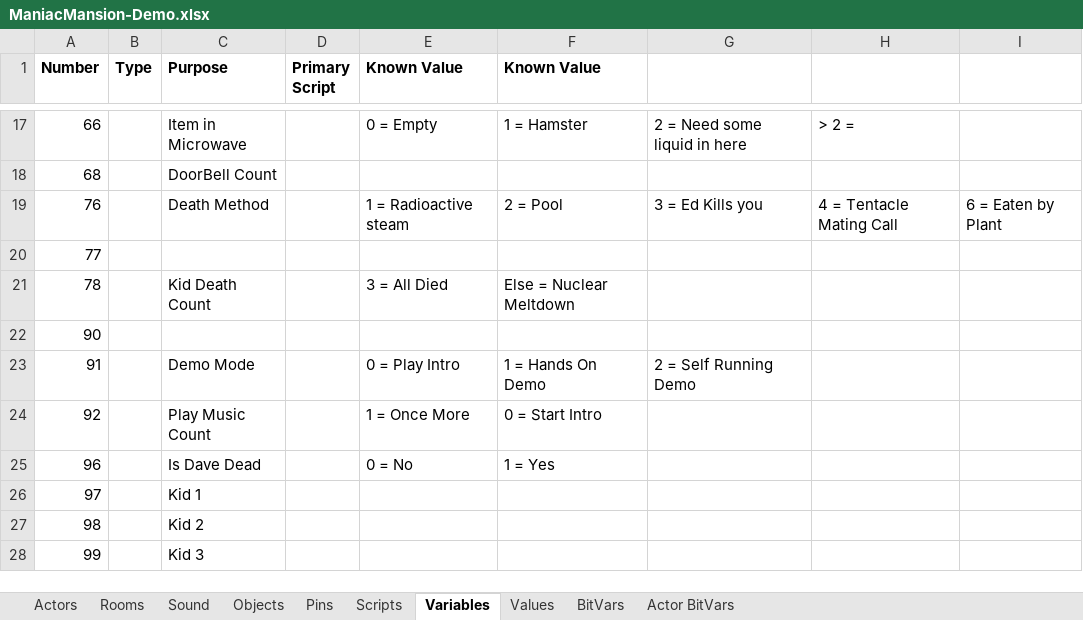
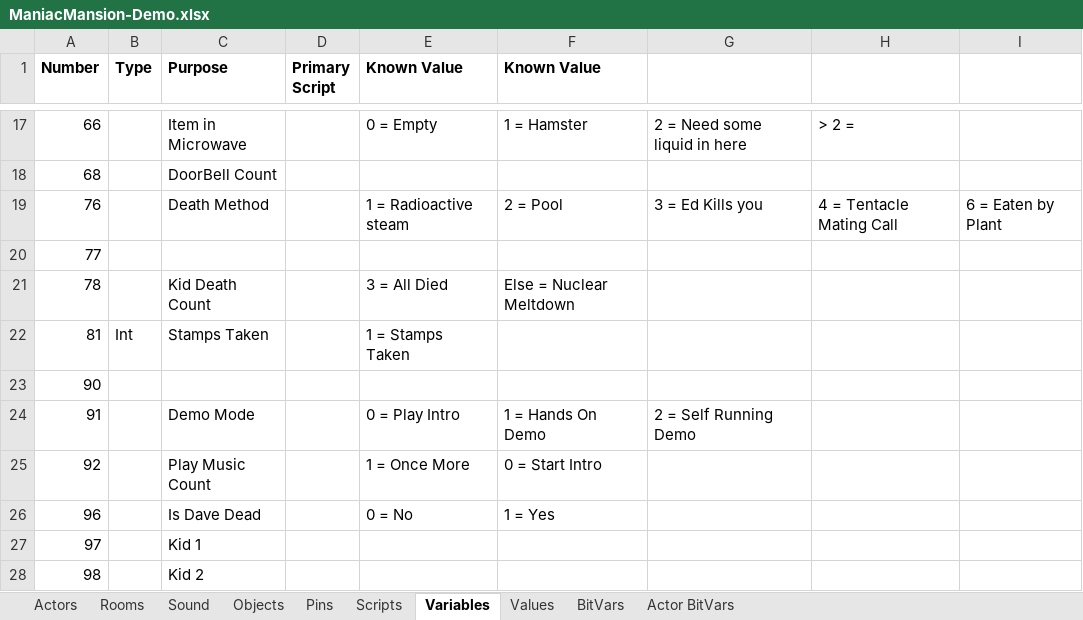
Before and after one commit to segrax/Maniac.Mansion.Disassembly, an Excel workbook: Demo/ManiacMansion-Demo.xlsx, sheet Variables, drawn as a sheet; only a part is shown, gaps mark what is left out; the shorter side is filled out with more unchanged rows; values as stored, in another font and other column widths than the file's, no borders; the diff names each change by its address in the sheet, - before the commit and + after, or states it on an @@ line.

Commit message:
Add more variables, improve comments

```diff
--- a/Demo/ManiacMansion-Demo.xlsx (sheet Variables)
+++ b/Demo/ManiacMansion-Demo.xlsx (sheet Variables)
+row 22: 81 | Int | Stamps Taken |  | 1 = Stamps Taken
```
Also changed, not shown: sheet Sound, 1 other file.
